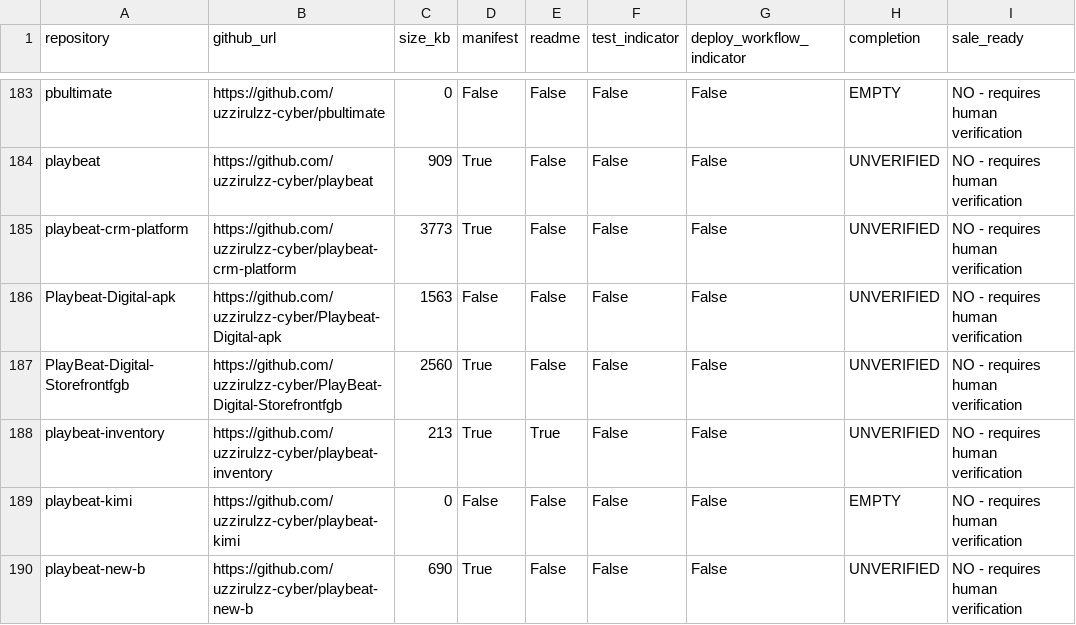
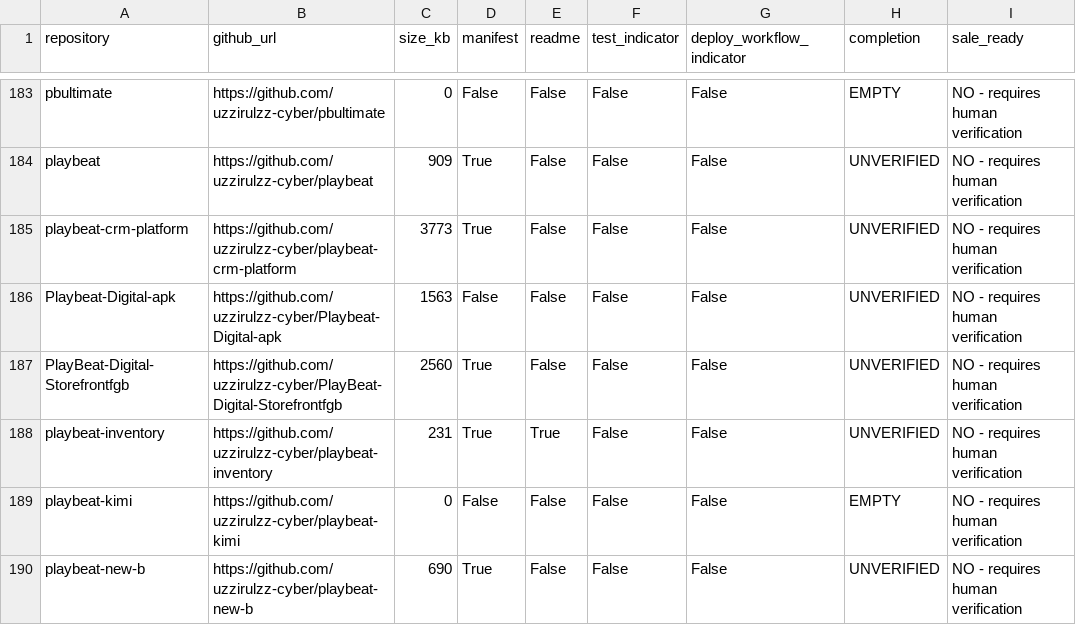
Before and after one commit to uzzirulzz-cyber/playbeat-inventory, a CSV file: reports/latest.csv, drawn as a sheet; only a part is shown, gaps mark what is left out.

```diff
--- a/reports/latest.csv
+++ b/reports/latest.csv
@@ -187,3 +187,3 @@ Playbeat-Digital-apk,https://github.com/uzzirulzz-cyber/Playbeat-Digital-apk,156
 PlayBeat-Digital-Storefrontfgb,https://github.com/uzzirulzz-cyber/PlayBeat-Digital-Storefrontfgb,2560,True,False,False,False,UNVERIFIED,NO - requires human verification
-playbeat-inventory,https://github.com/uzzirulzz-cyber/playbeat-inventory,213,True,True,False,False,UNVERIFIED,NO - requires human verification
+playbeat-inventory,https://github.com/uzzirulzz-cyber/playbeat-inventory,231,True,True,False,False,UNVERIFIED,NO - requires human verification
 playbeat-kimi,https://github.com/uzzirulzz-cyber/playbeat-kimi,0,False,False,False,False,EMPTY,NO - requires human verification
```
Also changed, not shown: 1 other file.
